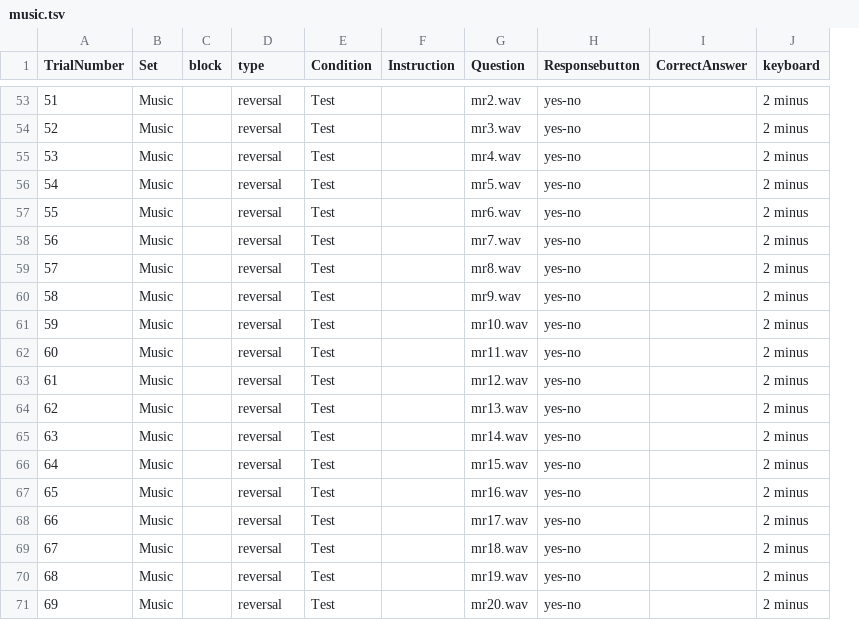
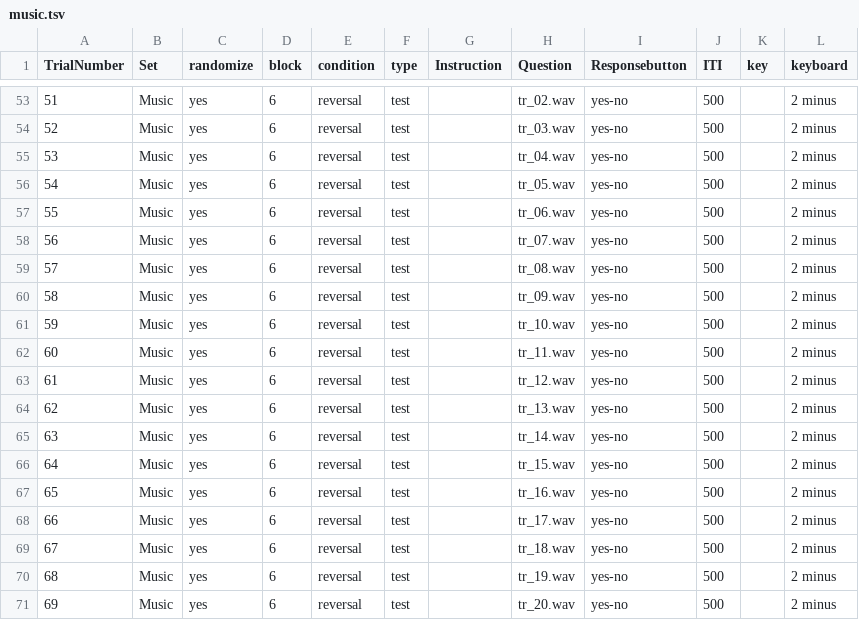
Before and after one commit to JvParidon/tamil-followup-suite, a TSV file: trial_structure/language_music/music.tsv, drawn as a sheet; only a part is shown, gaps mark what is left out; removed rows and columns are numbered as before the commit, all else as after; the diff covers the shown part only; the diff names each change by its address in the sheet, - before the commit and + after, or states it on an @@ line.

```diff
--- a/trial_structure/language_music/music.tsv
+++ b/trial_structure/language_music/music.tsv
+column C (randomize), rows 53-71: all yes
-column E (Condition), rows 53-71: all Test
+column F (type), rows 53-71: all test
-column I (CorrectAnswer), empty
+column J (ITI), rows 53-71: all 500
+column K (key), empty
-E1: type
+E1: condition
-D53:D71 (block): (empty)
+D53:D71 (block): 6
-H53 (Question): mr2.wav
+H53 (Question): tr_02.wav
-H54 (Question): mr3.wav
+H54 (Question): tr_03.wav
-H55 (Question): mr4.wav
+H55 (Question): tr_04.wav
-H56 (Question): mr5.wav
+H56 (Question): tr_05.wav
-H57 (Question): mr6.wav
+H57 (Question): tr_06.wav
-H58 (Question): mr7.wav
+H58 (Question): tr_07.wav
-H59 (Question): mr8.wav
+H59 (Question): tr_08.wav
-H60 (Question): mr9.wav
+H60 (Question): tr_09.wav
-H61 (Question): mr10.wav
+H61 (Question): tr_10.wav
-H62 (Question): mr11.wav
+H62 (Question): tr_11.wav
-H63 (Question): mr12.wav
+H63 (Question): tr_12.wav
-H64 (Question): mr13.wav
+H64 (Question): tr_13.wav
-H65 (Question): mr14.wav
+H65 (Question): tr_14.wav
-H66 (Question): mr15.wav
+H66 (Question): tr_15.wav
-H67 (Question): mr16.wav
+H67 (Question): tr_16.wav
-H68 (Question): mr17.wav
+H68 (Question): tr_17.wav
-H69 (Question): mr18.wav
+H69 (Question): tr_18.wav
-H70 (Question): mr19.wav
+H70 (Question): tr_19.wav
-H71 (Question): mr20.wav
+H71 (Question): tr_20.wav
```
Also changed, not shown: 101 edited cells elsewhere in this file, 3 other files.
